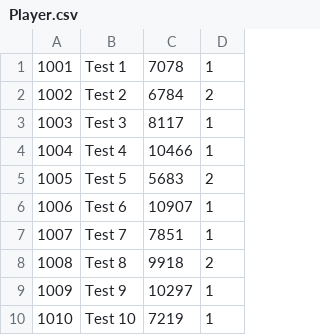
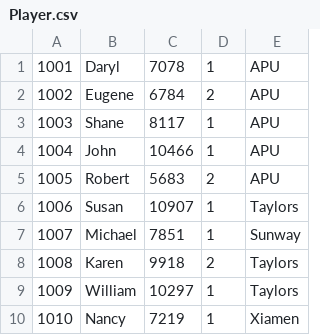
Before and after one commit to Dabking228/APU-Esports-Championship-Management-System, a CSV file: data/Player.csv, drawn as a sheet; only a part is shown; removed rows and columns are numbered as before the commit, all else as after; the diff names each change by its address in the sheet, - before the commit and + after, or states it on an @@ line.

Commit message:
Updated csv

```diff
--- a/data/Player.csv
+++ b/data/Player.csv
-column B, rows 1-10: Test 1 | Test 2 | Test 3 | Test 4 | Test 5 | Test 6 | Test 7 | Test 8 | Test 9 | Test 10
+column B, rows 1-10: Daryl | Eugene | Shane | John | Robert | Susan | Michael | Karen | William | Nancy
+column E, rows 1-10: APU | APU | APU | APU | APU | Taylors | Sunway | Taylors | Taylors | Xiamen
```
